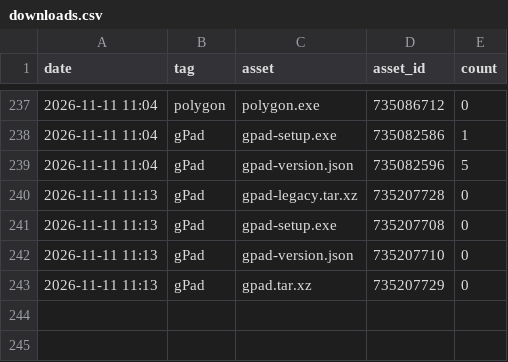
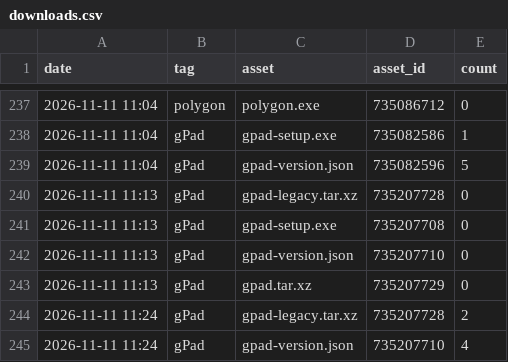
Before and after one commit to daniscoder/daniscoder.github.io, a CSV file: stats/downloads.csv, drawn as a sheet; only a part is shown, gaps mark what is left out; the diff names each change by its address in the sheet, - before the commit and + after, or states it on an @@ line.

```diff
--- a/stats/downloads.csv
+++ b/stats/downloads.csv
+row 244: 2026-11-11 11:24 | gPad | gpad-legacy.tar.xz | 735207728 | 2
+row 245: 2026-11-11 11:24 | gPad | gpad-version.json | 735207710 | 4
```
